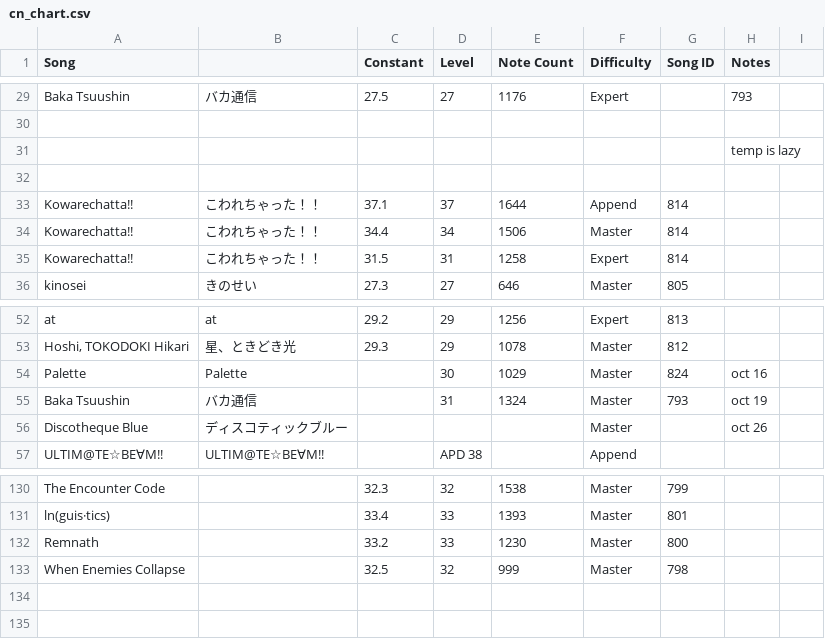
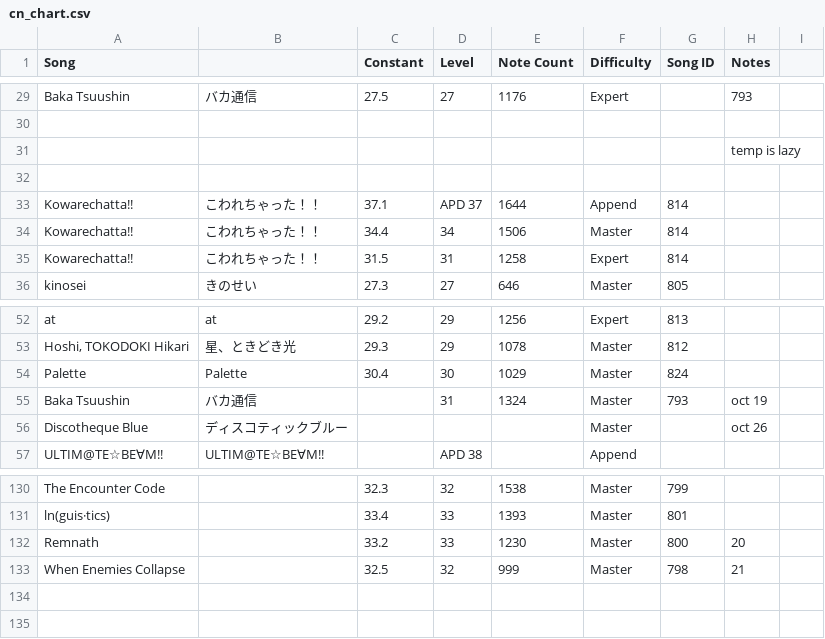
Before and after one commit to StarMoe-org/MoeSekai-Hub, a CSV file: data/pjskb30/cn_chart.csv, drawn as a sheet; only a part is shown, gaps mark what is left out; the diff covers the shown part only.

```diff
--- a/data/pjskb30/cn_chart.csv
+++ b/data/pjskb30/cn_chart.csv
@@ -32,3 +32,3 @@ Baka Tsuushin,バカ通信,27.5,27,1176,Expert,,793,
 ,,,,,,,,
-Kowarechatta!!,こわれちゃった！！,37.1,37,1644,Append,814,,
+Kowarechatta!!,こわれちゃった！！,37.1,APD 37,1644,Append,814,,
 Kowarechatta!!,こわれちゃった！！,34.4,34,1506,Master,814,,
@@ -53,3 +53,3 @@ at,at,29.2,29,1256,Expert,813,,
 "Hoshi, TOKODOKI Hikari",星、ときどき光,29.3,29,1078,Master,812,,
-Palette,Palette,,30,1029,Master,824,oct 16,
+Palette,Palette,30.4,30,1029,Master,824,,
 Baka Tsuushin,バカ通信,,31,1324,Master,793,oct 19,
@@ -131,4 +131,4 @@ The Encounter Code,,32.3,32,1538,Master,799,,
 ln(guis·tics),,33.4,33,1393,Master,801,,
-Remnath,,33.2,33,1230,Master,800,,
-When Enemies Collapse,,32.5,32,999,Master,798,,
+Remnath,,33.2,33,1230,Master,800,20,
+When Enemies Collapse,,32.5,32,999,Master,798,21,
 ,,,,,,,,
```
Also changed, not shown: 13 edited cells elsewhere in this file, data/pjskb30/merged_chart.csv, 6 other files.
